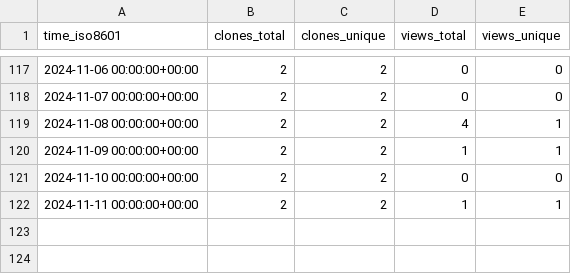
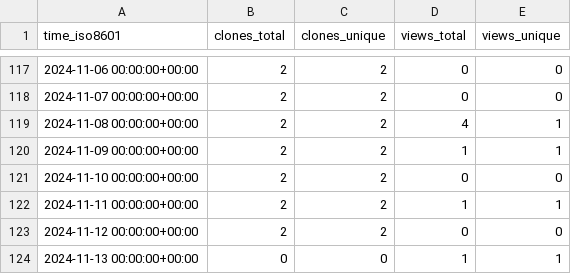
Before and after one commit to CDCgov/ocio-wsl, a CSV file: cdcent/ocio-wsl/ghrs-data/views_clones_aggregate.csv, drawn as a sheet; only a part is shown, gaps mark what is left out; the diff names each change by its address in the sheet, - before the commit and + after, or states it on an @@ line.

```diff
--- a/cdcent/ocio-wsl/ghrs-data/views_clones_aggregate.csv
+++ b/cdcent/ocio-wsl/ghrs-data/views_clones_aggregate.csv
+row 123: 2024-11-12 00:00:00+00:00 | 2 | 2 | 0 | 0
+row 124: 2024-11-13 00:00:00+00:00 | 0 | 0 | 1 | 1
```
Also changed, not shown: 1 other file.
